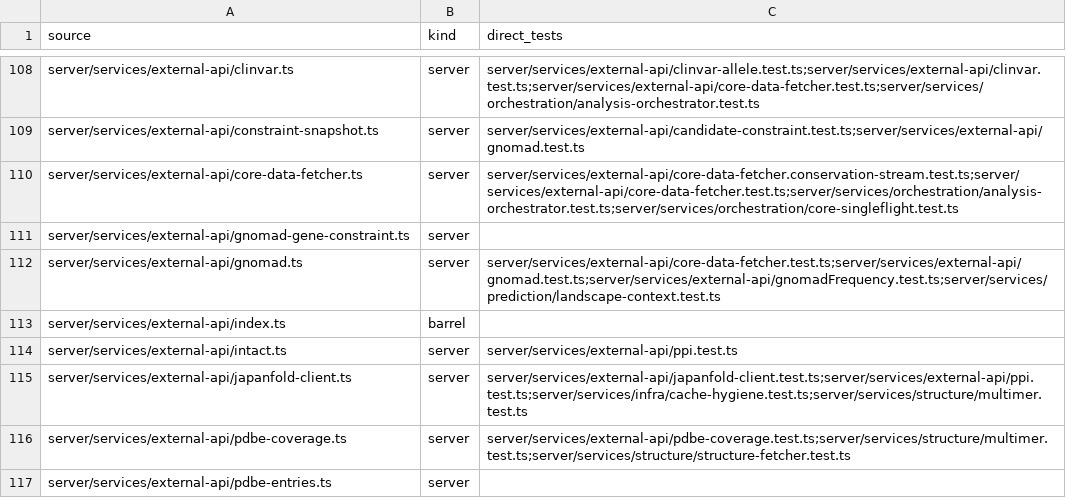
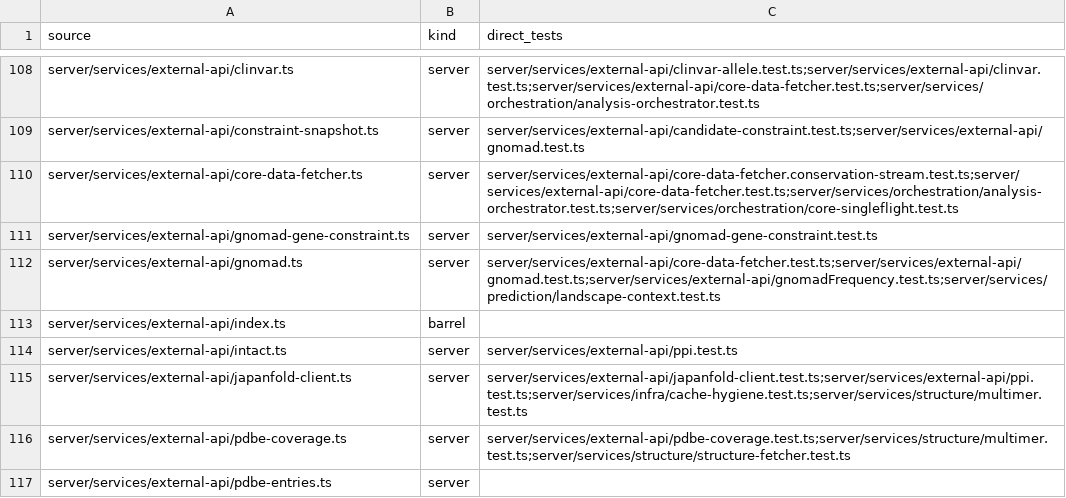
Before and after one commit to Huthaifa-HajAhmad/Missense-Structural-Explorer, a CSV file: doc/code-map/test-map-server.csv, drawn as a sheet; only a part is shown, gaps mark what is left out; the diff covers the shown part only.

```diff
--- a/doc/code-map/test-map-server.csv
+++ b/doc/code-map/test-map-server.csv
@@ -110,3 +110,3 @@ server/services/external-api/constraint-snapshot.ts,server,server/services/exter
 server/services/external-api/core-data-fetcher.ts,server,server/services/external-api/core-data-fetcher.conservation-stream.test.ts;server/services/external-api/core-data-fetcher.test.ts;server/services/orchestration/analysis-orchestrator.test.ts;server/services/orchestration/core-singleflight.test.ts
-server/services/external-api/gnomad-gene-constraint.ts,server,
+server/services/external-api/gnomad-gene-constraint.ts,server,server/services/external-api/gnomad-gene-constraint.test.ts
 server/services/external-api/gnomad.ts,server,server/services/external-api/core-data-fetcher.test.ts;server/services/external-api/gnomad.test.ts;server/services/external-api/gnomadFrequency.test.ts;server/services/prediction/landscape-context.test.ts
```
Also changed, not shown: 1 added row and 2 edited cells elsewhere in this file, 13 other files.
